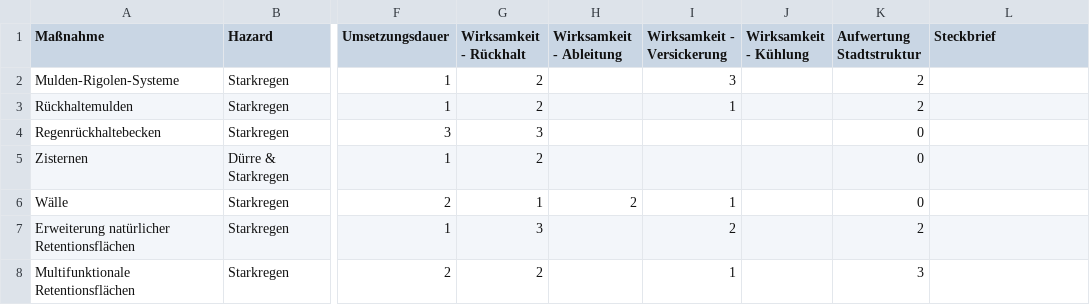
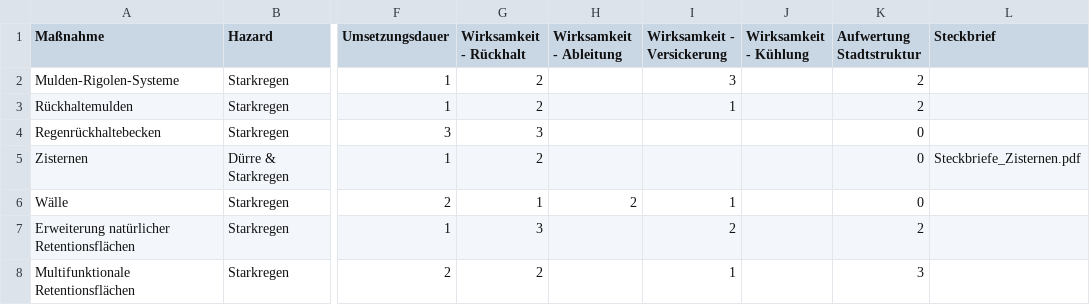
Before and after one commit to klimaanpassung-oberland/massnahmentool, a CSV file: daten/massnahmen.csv, drawn as a sheet; only a part is shown, gaps mark what is left out; the diff names each change by its address in the sheet, - before the commit and + after, or states it on an @@ line.

```diff
--- a/daten/massnahmen.csv
+++ b/daten/massnahmen.csv
-L5 (Steckbrief): (empty)
+L5 (Steckbrief): Steckbriefe_Zisternen.pdf
```
Also changed, not shown: 1 other file.
